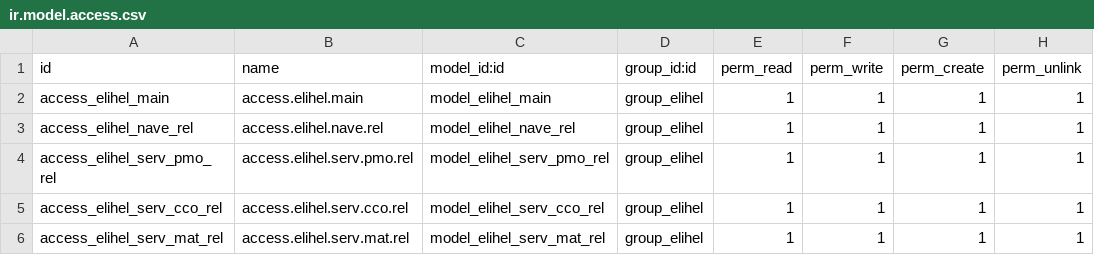
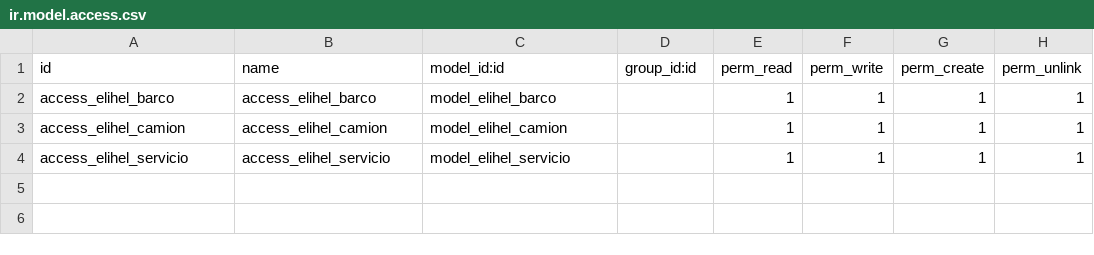
Before and after one commit to mgah77/elihel, a CSV file: security/ir.model.access.csv, drawn as a sheet; removed rows and columns are numbered as before the commit, all else as after; the diff names each change by its address in the sheet, - before the commit and + after, or states it on an @@ line.

```diff
--- a/security/ir.model.access.csv
+++ b/security/ir.model.access.csv
-A2 (id): access_elihel_main
+A2 (id): access_elihel_barco
-B2 (name): access.elihel.main
+B2 (name): access_elihel_barco
-C2 (model_id:id): model_elihel_main
+C2 (model_id:id): model_elihel_barco
-D2:D3 (group_id:id): group_elihel
+D2:D3 (group_id:id): (empty)
-A3 (id): access_elihel_nave_rel
+A3 (id): access_elihel_camion
-B3 (name): access.elihel.nave.rel
+B3 (name): access_elihel_camion
-C3 (model_id:id): model_elihel_nave_rel
+C3 (model_id:id): model_elihel_camion
-row 4: access_elihel_serv_pmo_rel | access.elihel.serv.pmo.rel | model_elihel_serv_pmo_rel | group_elihel | 1 | 1 | 1 | 1
-A4 (id): access_elihel_serv_cco_rel
+A4 (id): access_elihel_servicio
-B4 (name): access.elihel.serv.cco.rel
+B4 (name): access_elihel_servicio
-C4 (model_id:id): model_elihel_serv_cco_rel
+C4 (model_id:id): model_elihel_servicio
-D4 (group_id:id): group_elihel
+D4 (group_id:id): (empty)
-row 6: access_elihel_serv_mat_rel | access.elihel.serv.mat.rel | model_elihel_serv_mat_rel | group_elihel | 1 | 1 | 1 | 1
```
Also changed, not shown: 10 other files.
